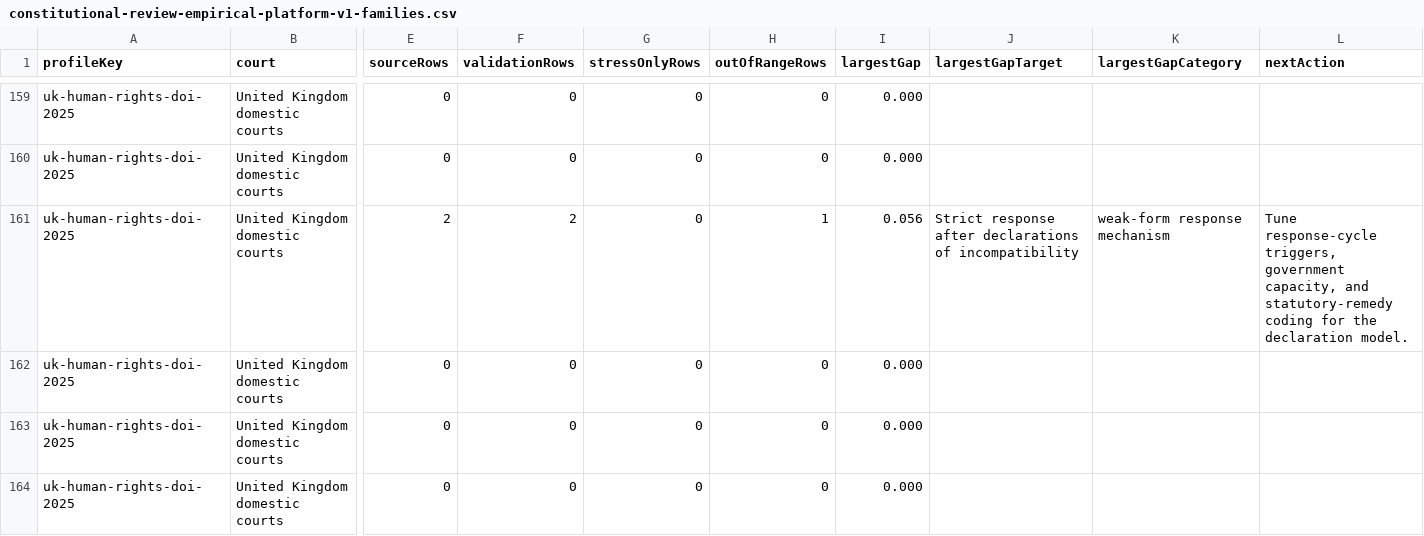
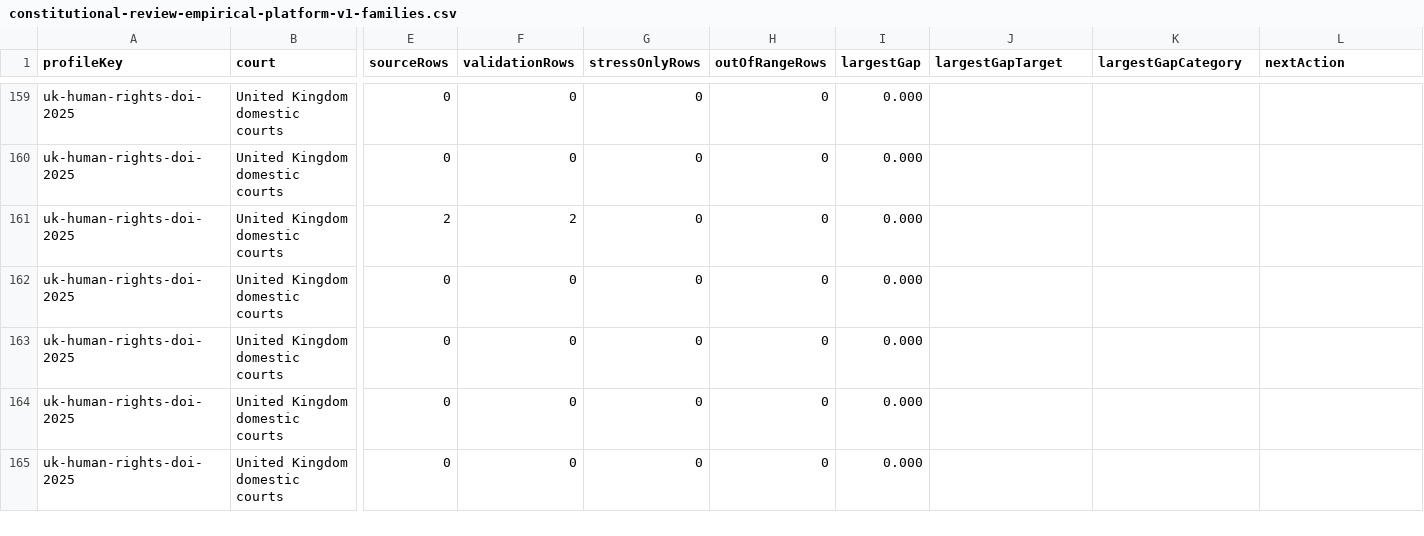
Before and after one commit to Jacoba1100254352/constitutional-review-simulator, a CSV file: reports/constitutional-review-empirical-platform-v1-families.csv, drawn as a sheet; only a part is shown, gaps mark what is left out; the shorter side is filled out with more unchanged rows; the diff names each change by its address in the sheet, - before the commit and + after, or states it on an @@ line.

```diff
--- a/reports/constitutional-review-empirical-platform-v1-families.csv
+++ b/reports/constitutional-review-empirical-platform-v1-families.csv
-H161 (outOfRangeRows): 1
+H161 (outOfRangeRows): 0
-I161 (largestGap): 0.056
+I161 (largestGap): 0.000
-J161 (largestGapTarget): Strict response after declarations of incompatibility
+J161 (largestGapTarget): (empty)
-K161 (largestGapCategory): weak-form response mechanism
+K161 (largestGapCategory): (empty)
-L161 (nextAction): Tune response-cycle triggers, government capacity, and statutory-remedy coding for the declaration model.
+L161 (nextAction): (empty)
```
Also changed, not shown: reports/constitutional-review-empirical-platform-v1-promotion-queue.csv, reports/constitutional-review-empirical-platform-v1.csv, 32 other files.
